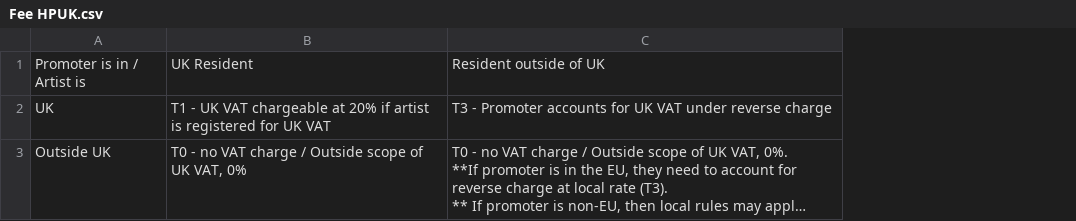
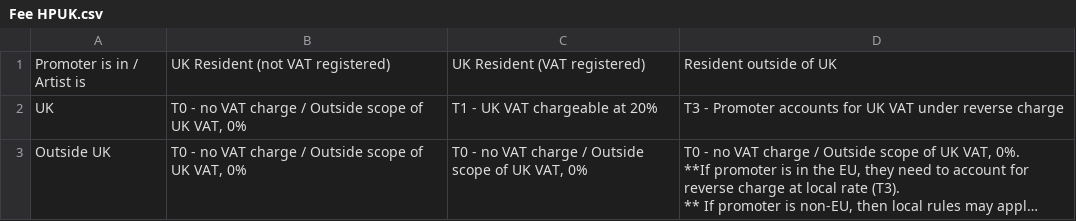
Before and after one commit to HPUKLTD/vat-checker, a CSV file: data/Fee HPUK.csv, drawn as a sheet; long unchanged cells end in …; the diff names each change by its address in the sheet, - before the commit and + after, or states it on an @@ line.

Commit message:
Add files via upload
Updated Fee.csv as per VSD comments

```diff
--- a/data/Fee HPUK.csv
+++ b/data/Fee HPUK.csv
+column C, rows 1-3: UK Resident (VAT registered) | T1 - UK VAT chargeable at 20% | T0 - no VAT charge / Outside scope of UK VAT, 0%
-B1: UK Resident
+B1: UK Resident (not VAT registered)
-B2: T1 - UK VAT chargeable at 20% if artist is registered for UK VAT
+B2: T0 - no VAT charge / Outside scope of UK VAT, 0%
```
